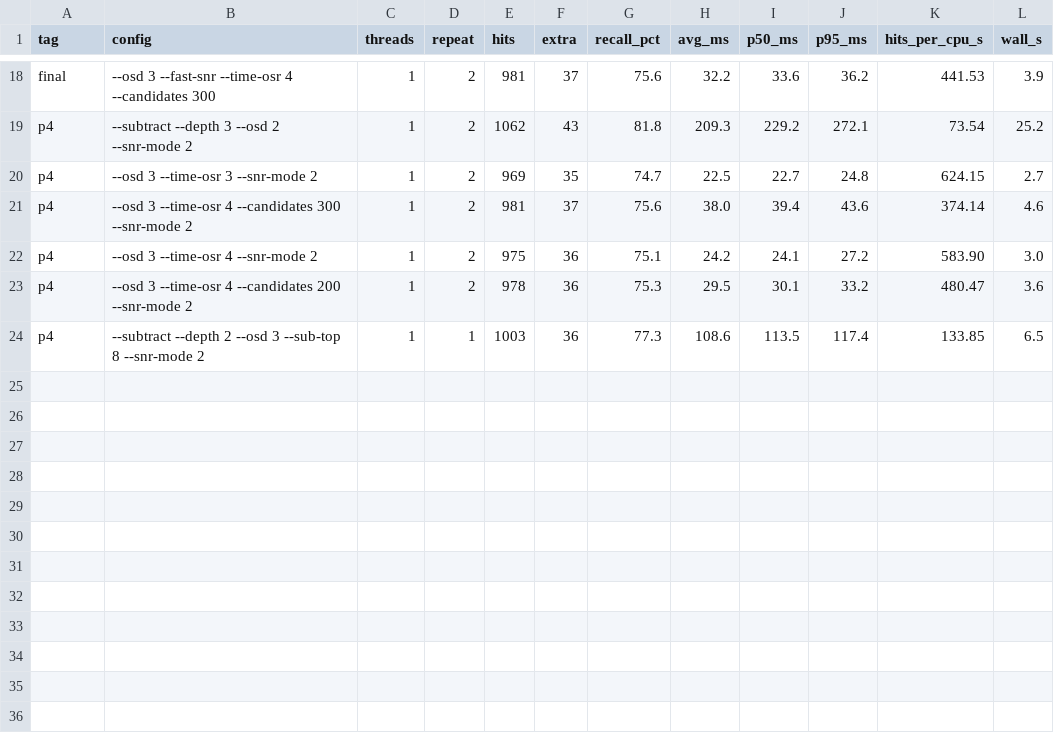
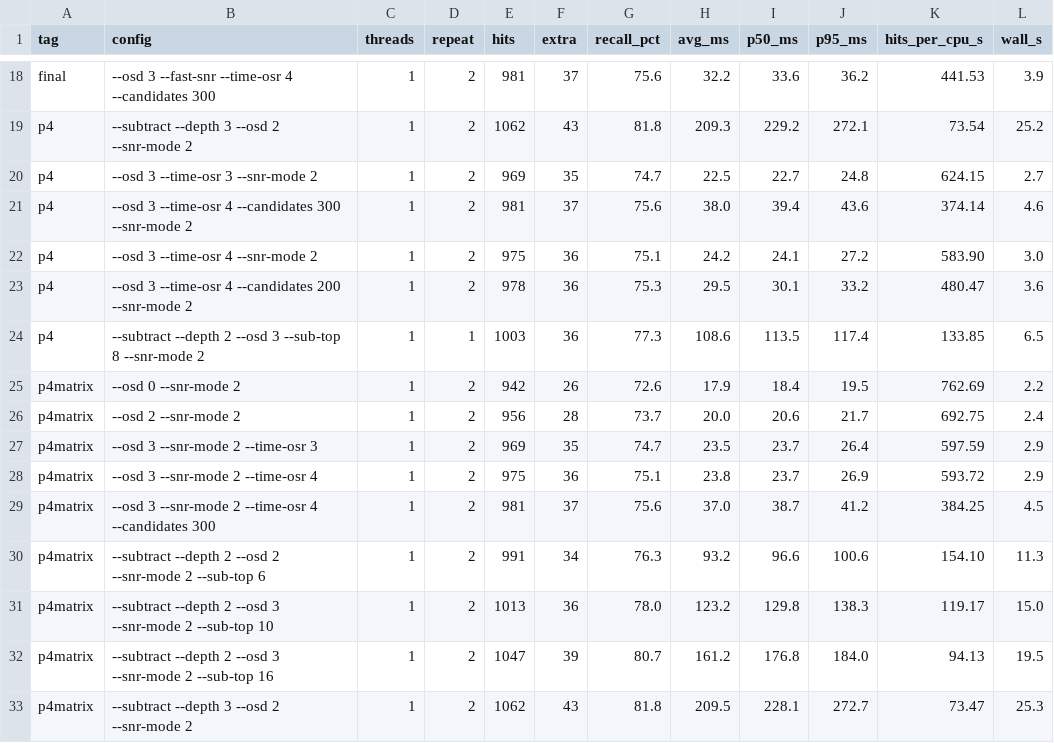
Before and after one commit to wty20191019/ft8_w, a CSV file: test_results/sweep_efficiency_final.csv, drawn as a sheet; only a part is shown, gaps mark what is left out.

Commit message:
补充对照：全部配置改用 snr_mode=2 的召回/耗时增量

```diff
--- a/test_results/sweep_efficiency_final.csv
+++ b/test_results/sweep_efficiency_final.csv
@@ -24 +24,10 @@ p4,--osd 3 --time-osr 4 --candidates 200 --snr-mode 2,1,2,978,36,75.3,29.5,30.1,
 p4,--subtract --depth 2 --osd 3 --sub-top 8 --snr-mode 2,1,1,1003,36,77.3,108.6,113.5,117.4,133.85,6.5
+p4matrix,--osd 0 --snr-mode 2,1,2,942,26,72.6,17.9,18.4,19.5,762.69,2.2
+p4matrix,--osd 2 --snr-mode 2,1,2,956,28,73.7,20.0,20.6,21.7,692.75,2.4
+p4matrix,--osd 3 --snr-mode 2 --time-osr 3,1,2,969,35,74.7,23.5,23.7,26.4,597.59,2.9
+p4matrix,--osd 3 --snr-mode 2 --time-osr 4,1,2,975,36,75.1,23.8,23.7,26.9,593.72,2.9
+p4matrix,--osd 3 --snr-mode 2 --time-osr 4 --candidates 300,1,2,981,37,75.6,37.0,38.7,41.2,384.25,4.5
+p4matrix,--subtract --depth 2 --osd 2 --snr-mode 2 --sub-top 6,1,2,991,34,76.3,93.2,96.6,100.6,154.10,11.3
+p4matrix,--subtract --depth 2 --osd 3 --snr-mode 2 --sub-top 10,1,2,1013,36,78.0,123.2,129.8,138.3,119.17,15.0
+p4matrix,--subtract --depth 2 --osd 3 --snr-mode 2 --sub-top 16,1,2,1047,39,80.7,161.2,176.8,184.0,94.13,19.5
+p4matrix,--subtract --depth 3 --osd 2 --snr-mode 2,1,2,1062,43,81.8,209.5,228.1,272.7,73.47,25.3
```
Also changed, not shown: 1 other file.
